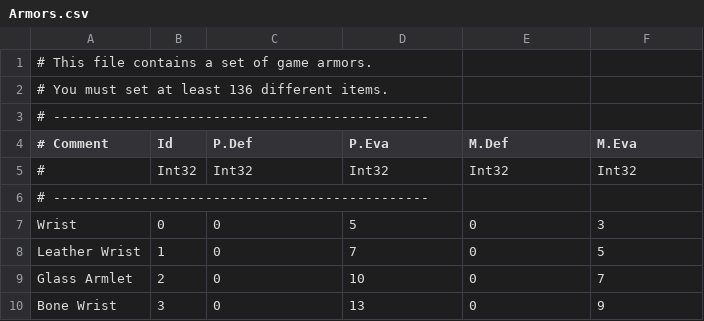
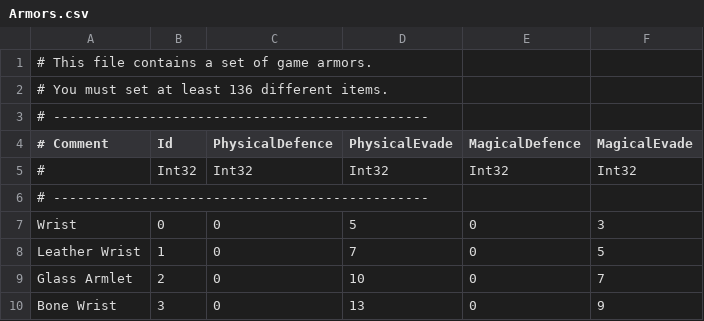
Before and after one commit to Albeoris/Memoria, a CSV file: Memoria.Patcher/StreamingAssets/Data/Items/Armors.csv, drawn as a sheet; only a part is shown.

```diff
--- a/Memoria.Patcher/StreamingAssets/Data/Items/Armors.csv
+++ b/Memoria.Patcher/StreamingAssets/Data/Items/Armors.csv
@@ -3,3 +3,3 @@
 # -----------------------------------------------
-# Comment;Id;P.Def;P.Eva;M.Def;M.Eva
+# Comment;Id;PhysicalDefence;PhysicalEvade;MagicalDefence;MagicalEvade
 # ;Int32;Int32;Int32;Int32;Int32
```
Also changed, not shown: Memoria.Patcher/StreamingAssets/Data/Battle/Actions.csv, Memoria.Patcher/StreamingAssets/Data/Battle/StatusData.csv, 20 other files.
